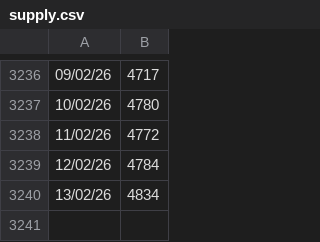
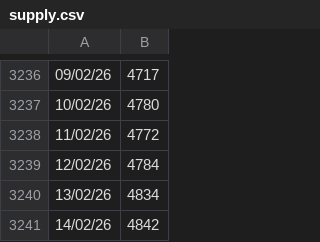
Before and after one commit to siddkanodia-1994/india-generation-dashboard-V21, a CSV file: public/data/supply.csv, drawn as a sheet; only a part is shown, gaps mark what is left out; the diff names each change by its address in the sheet, - before the commit and + after, or states it on an @@ line.

```diff
--- a/public/data/supply.csv
+++ b/public/data/supply.csv
+row 3241: 14/02/26 | 4842
```
Also changed, not shown: public/data/RTM Prices.csv.
